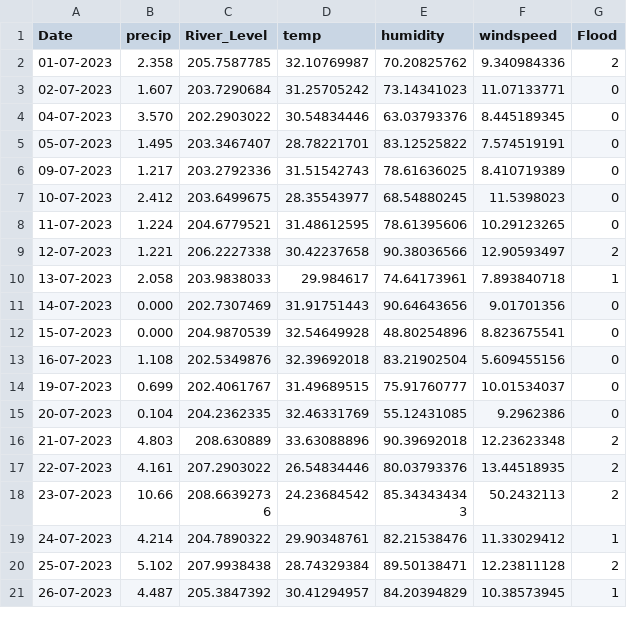
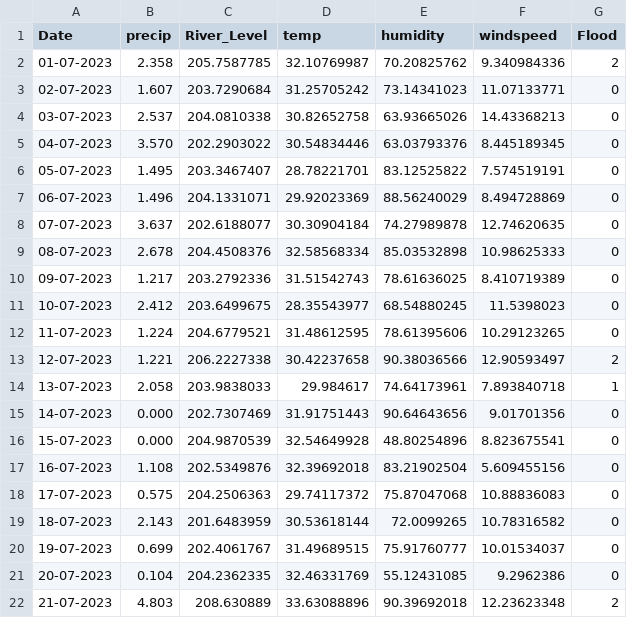
Before and after one commit to shhhhhhhhhhhhhhh-esh/Vasudha-delfloodsulta8.o, a CSV file: new_csv.csv, drawn as a sheet; only a part is shown; the shorter side is filled out with more unchanged rows; the diff names each change by its address in the sheet, - before the commit and + after, or states it on an @@ line.

Commit message:
Update new_csv.csv

```diff
--- a/new_csv.csv
+++ b/new_csv.csv
+row 4: 03-07-2023 | 2.537 | 204.0810338 | 30.82652758 | 63.93665026 | 14.43368213 | 0
+row 7: 06-07-2023 | 1.496 | 204.1331071 | 29.92023369 | 88.56240029 | 8.494728869 | 0
+row 8: 07-07-2023 | 3.637 | 202.6188077 | 30.30904184 | 74.27989878 | 12.74620635 | 0
+row 9: 08-07-2023 | 2.678 | 204.4508376 | 32.58568334 | 85.03532898 | 10.98625333 | 0
+row 18: 17-07-2023 | 0.575 | 204.2506363 | 29.74117372 | 75.87047068 | 10.88836083 | 0
+row 19: 18-07-2023 | 2.143 | 201.6483959 | 30.53618144 | 72.0099265 | 10.78316582 | 0
```
